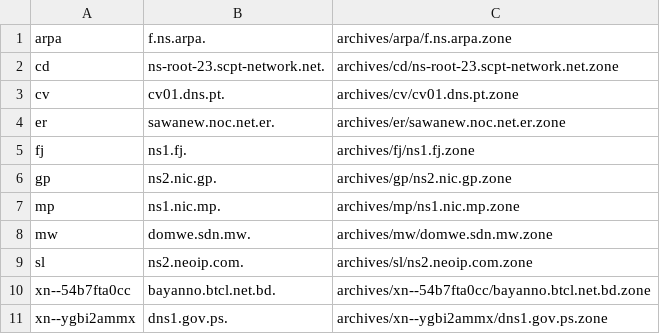
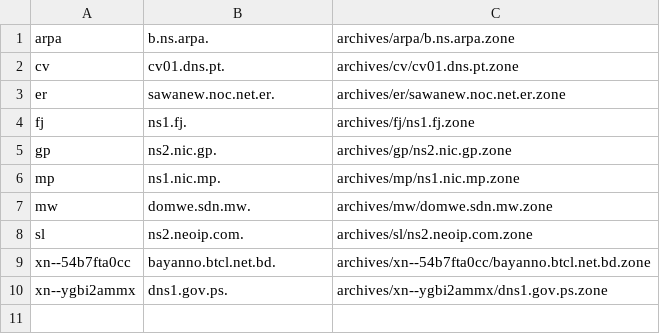
Before and after one commit to flotwig/TLDR-2, a TSV file: transferable_zones.tsv, drawn as a sheet.

```diff
--- a/transferable_zones.tsv
+++ b/transferable_zones.tsv
@@ -1,3 +1,2 @@
-arpa	f.ns.arpa.	archives/arpa/f.ns.arpa.zone
-cd	ns-root-23.scpt-network.net.	archives/cd/ns-root-23.scpt-network.net.zone
+arpa	b.ns.arpa.	archives/arpa/b.ns.arpa.zone
 cv	cv01.dns.pt.	archives/cv/cv01.dns.pt.zone
```
Also changed, not shown: 6 other files.
